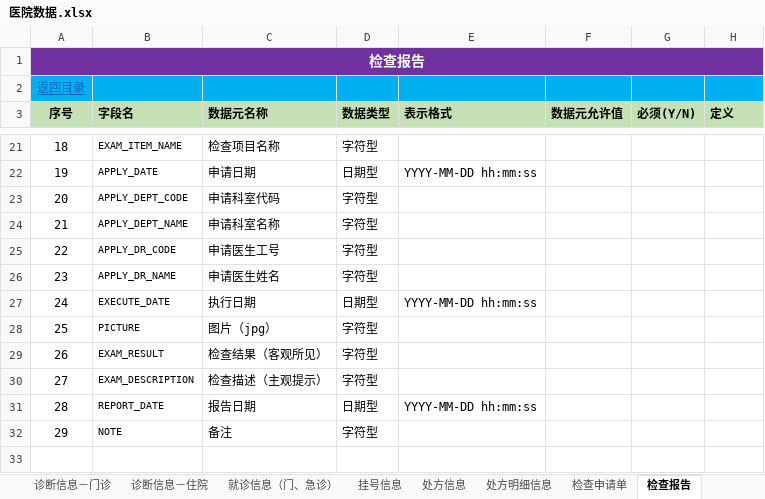
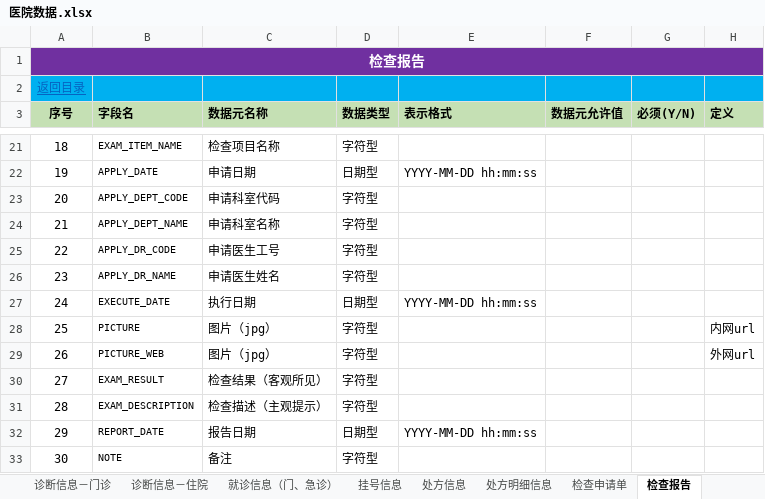
Before and after one commit to Delena1988/Document, an Excel workbook: 医院数据.xlsx, sheet 检查报告, drawn as a sheet; only a part is shown, gaps mark what is left out; values as stored, in another font and other column widths than the file's, no borders; addresses are those after the commit; the diff names each change by its address in the sheet, - before the commit and + after, or states it on an @@ line.

Commit message:
add exam_report  picture_web

```diff
--- a/医院数据.xlsx (sheet 检查报告)
+++ b/医院数据.xlsx (sheet 检查报告)
-H28 (定义): (empty)
+H28 (定义): 内网url
+row 29: 26 | PICTURE_WEB | 图片（jpg） | 字符型 |  |  |  | 外网url
@@ column A (序号) renumbered from row 30 down @@
```
Also changed, not shown: sheet 预约挂号, sheet 更新记录, sheet 取消预约, sheet 目录, sheet 就诊信息（门、急诊）, sheet 住院记录, other sheet tabs, charts or pictures, 1 other file.
